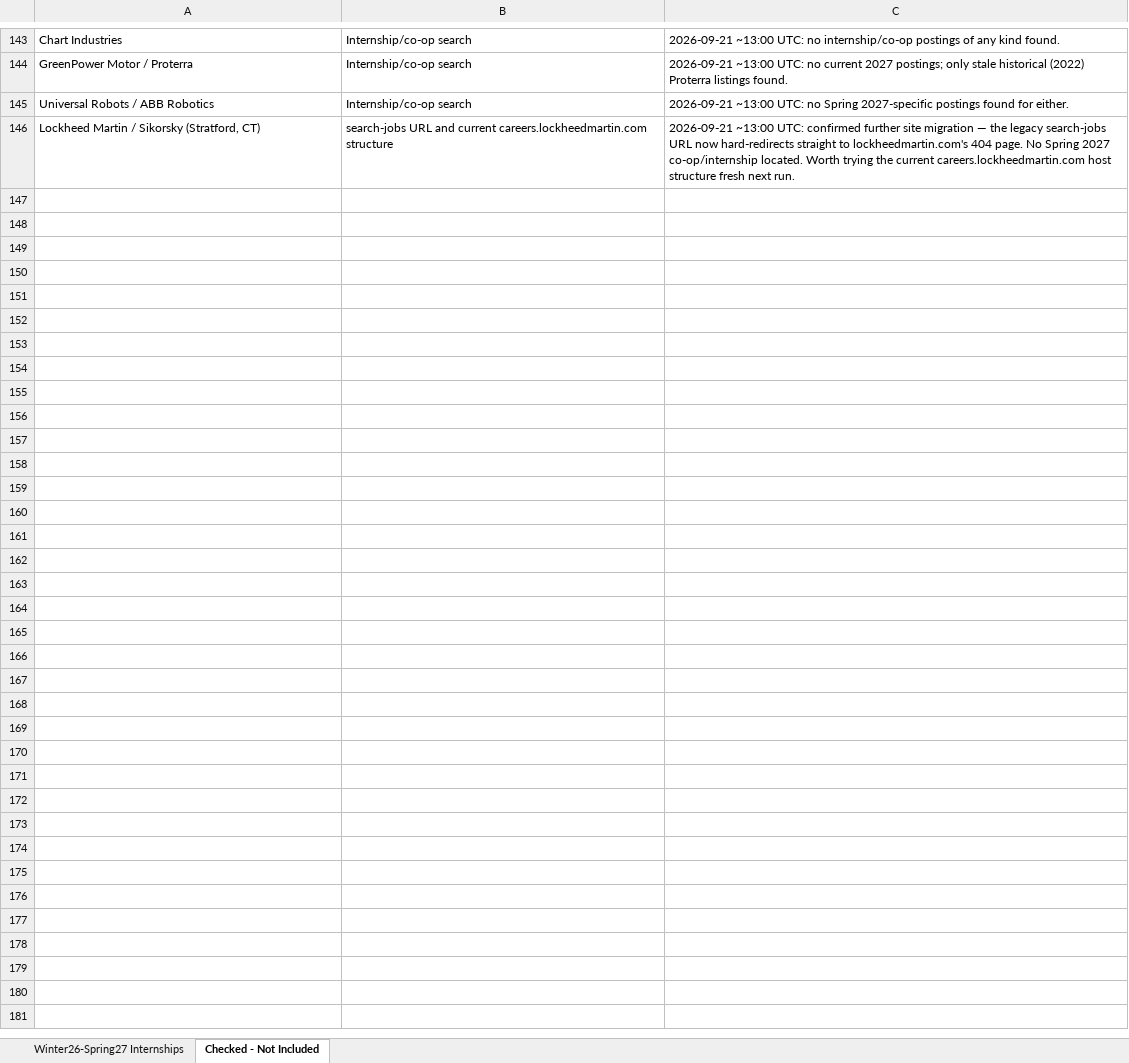
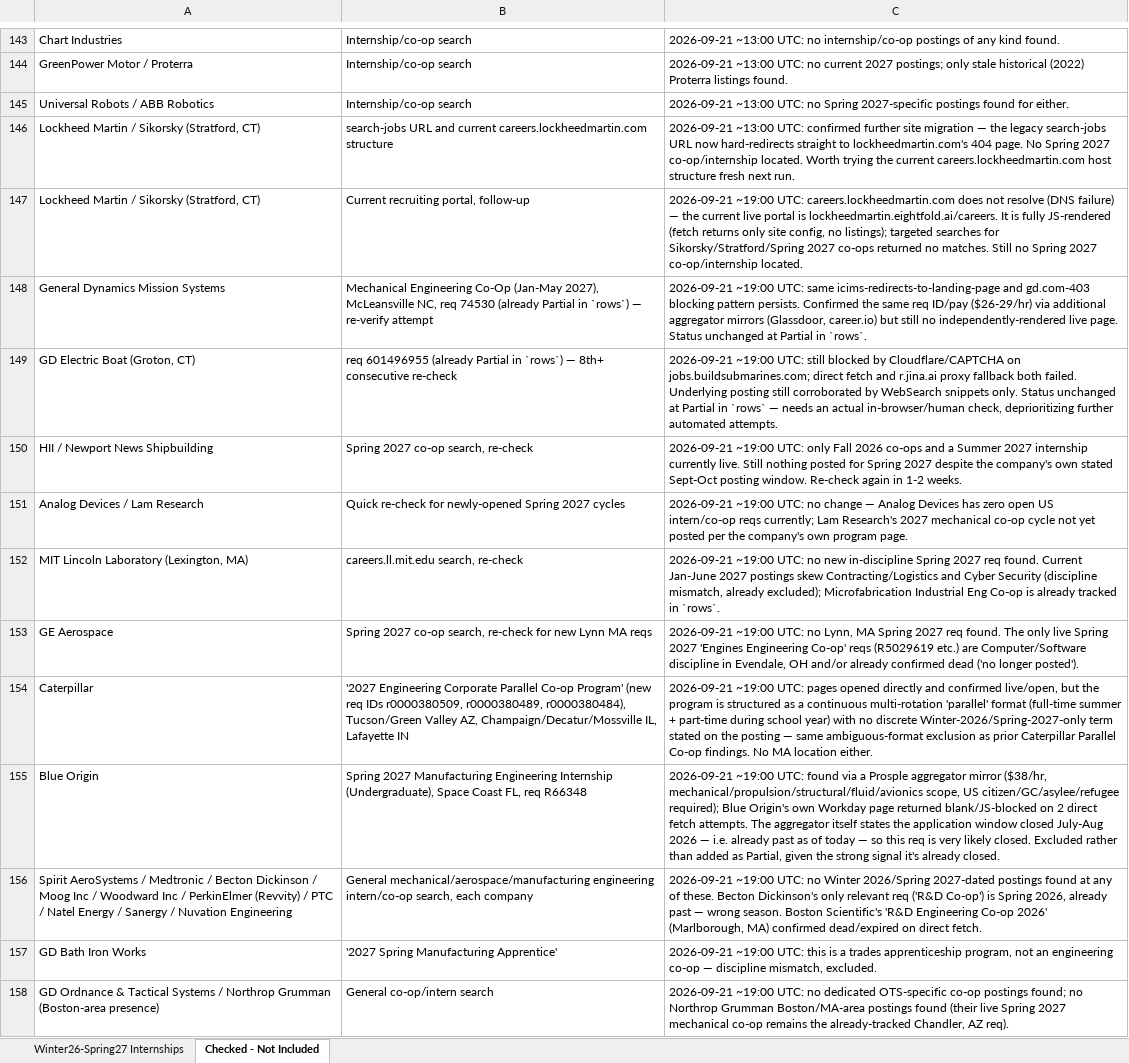
Before and after one commit to Svvipee/internship-tracker-2026, an Excel workbook: Engineering-Internships-Winter2026-Spring2027.xlsx, sheet Checked - Not Included, drawn as a sheet; only a part is shown, gaps mark what is left out; values as stored, in another font and other column widths than the file's, no borders; the diff names each change by its address in the sheet, - before the commit and + after, or states it on an @@ line.

```diff
--- a/Engineering-Internships-Winter2026-Spring2027.xlsx (sheet Checked - Not Included)
+++ b/Engineering-Internships-Winter2026-Spring2027.xlsx (sheet Checked - Not Included)
+row 147: Lockheed Martin / Sikorsky (Stratford, CT) | Current recruiting portal, follow-up | 2026-09-21 ~19:00 UTC: careers.lockheedmartin.com does not resolve (DNS failure) — the current live portal is lockheedmartin.eightfold.ai/careers. It is fully JS-rendered (fetch returns only site config, no listings); targeted searches for Sikorsky/Stratford/Spring 2027 co-ops returned no matches. Still no Spring 2027 co-op/internship located.
+row 148: General Dynamics Mission Systems | Mechanical Engineering Co-Op (Jan-May 2027), McLeansville NC, req 74530 (already Partial in `rows`) — re-verify attempt | 2026-09-21 ~19:00 UTC: same icims-redirects-to-landing-page and gd.com-403 blocking pattern persists. Confirmed the same req ID/pay ($26-29/hr) via additional aggregator mirrors (Glassdoor, career.io) but still no independently-rendered live page. Status unchanged at Partial in `rows`.
+row 149: GD Electric Boat (Groton, CT) | req 601496955 (already Partial in `rows`) — 8th+ consecutive re-check | 2026-09-21 ~19:00 UTC: still blocked by Cloudflare/CAPTCHA on jobs.buildsubmarines.com; direct fetch and r.jina.ai proxy fallback both failed. Underlying posting still corroborated by WebSearch snippets only. Status unchanged at Partial in `rows` — needs an actual in-browser/human check, deprioritizing further automated attempts.
+row 150: HII / Newport News Shipbuilding | Spring 2027 co-op search, re-check | 2026-09-21 ~19:00 UTC: only Fall 2026 co-ops and a Summer 2027 internship currently live. Still nothing posted for Spring 2027 despite the company's own stated Sept-Oct posting window. Re-check again in 1-2 weeks.
+row 151: Analog Devices / Lam Research | Quick re-check for newly-opened Spring 2027 cycles | 2026-09-21 ~19:00 UTC: no change — Analog Devices has zero open US intern/co-op reqs currently; Lam Research's 2027 mechanical co-op cycle not yet posted per the company's own program page.
+row 152: MIT Lincoln Laboratory (Lexington, MA) | careers.ll.mit.edu search, re-check | 2026-09-21 ~19:00 UTC: no new in-discipline Spring 2027 req found. Current Jan-June 2027 postings skew Contracting/Logistics and Cyber Security (discipline mismatch, already excluded); Microfabrication Industrial Eng Co-op is already tracked in `rows`.
+row 153: GE Aerospace | Spring 2027 co-op search, re-check for new Lynn MA reqs | 2026-09-21 ~19:00 UTC: no Lynn, MA Spring 2027 req found. The only live Spring 2027 'Engines Engineering Co-op' reqs (R5029619 etc.) are Computer/Software discipline in Evendale, OH and/or already confirmed dead ('no longer posted').
+row 154: Caterpillar | '2027 Engineering Corporate Parallel Co-op Program' (new req IDs r0000380509, r0000380489, r0000380484), Tucson/Green Valley AZ, Champaign/Decatur/Mossville IL, Lafayette IN | 2026-09-21 ~19:00 UTC: pages opened directly and confirmed live/open, but the program is structured as a continuous multi-rotation 'parallel' format (full-time summer + part-time during school year) with no discrete Winter-2026/Spring-2027-only term stated on the posting — same ambiguous-format exclusion as prior Caterpillar Parallel Co-op findings. No MA location either.
+row 155: Blue Origin | Spring 2027 Manufacturing Engineering Internship (Undergraduate), Space Coast FL, req R66348 | 2026-09-21 ~19:00 UTC: found via a Prosple aggregator mirror ($38/hr, mechanical/propulsion/structural/fluid/avionics scope, US citizen/GC/asylee/refugee required); Blue Origin's own Workday page returned blank/JS-blocked on 2 direct fetch attempts. The aggregator itself states the application window closed July-Aug 2026 — i.e. already past as of today — so this req is very likely closed. Excluded rather than added as Partial, given the strong signal it's already closed.
+row 156: Spirit AeroSystems / Medtronic / Becton Dickinson / Moog Inc / Woodward Inc / PerkinElmer (Revvity) / PTC / Natel Energy / Sanergy / Nuvation Engineering | General mechanical/aerospace/manufacturing engineering intern/co-op search, each company | 2026-09-21 ~19:00 UTC: no Winter 2026/Spring 2027-dated postings found at any of these. Becton Dickinson's only relevant req ('R&D Co-op') is Spring 2026, already past — wrong season. Boston Scientific's 'R&D Engineering Co-op 2026' (Marlborough, MA) confirmed dead/expired on direct fetch.
+row 157: GD Bath Iron Works | '2027 Spring Manufacturing Apprentice' | 2026-09-21 ~19:00 UTC: this is a trades apprenticeship program, not an engineering co-op — discipline mismatch, excluded.
+row 158: GD Ordnance & Tactical Systems / Northrop Grumman (Boston-area presence) | General co-op/intern search | 2026-09-21 ~19:00 UTC: no dedicated OTS-specific co-op postings found; no Northrop Grumman Boston/MA-area postings found (their live Spring 2027 mechanical co-op remains the already-tracked Chandler, AZ req).
```
Also changed, not shown: 2 other files.
